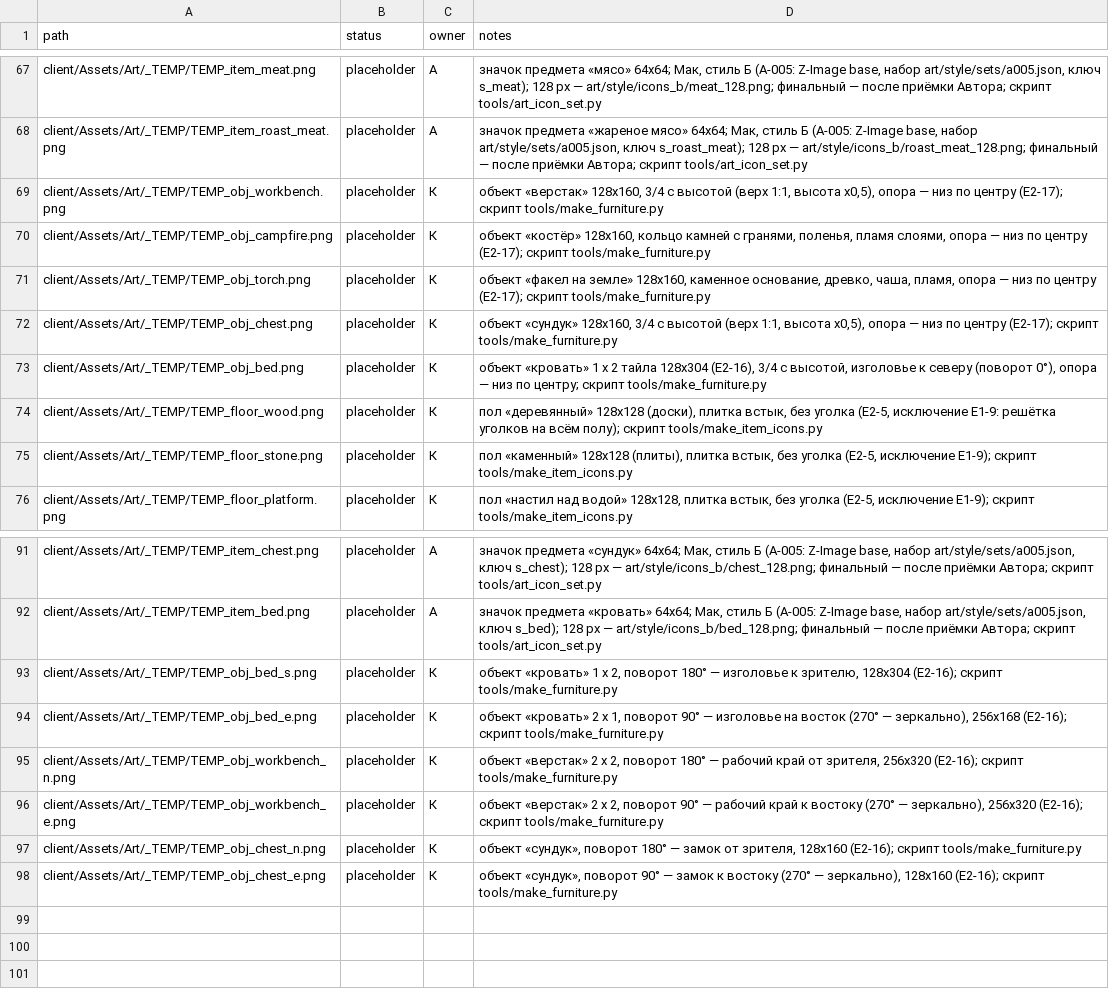
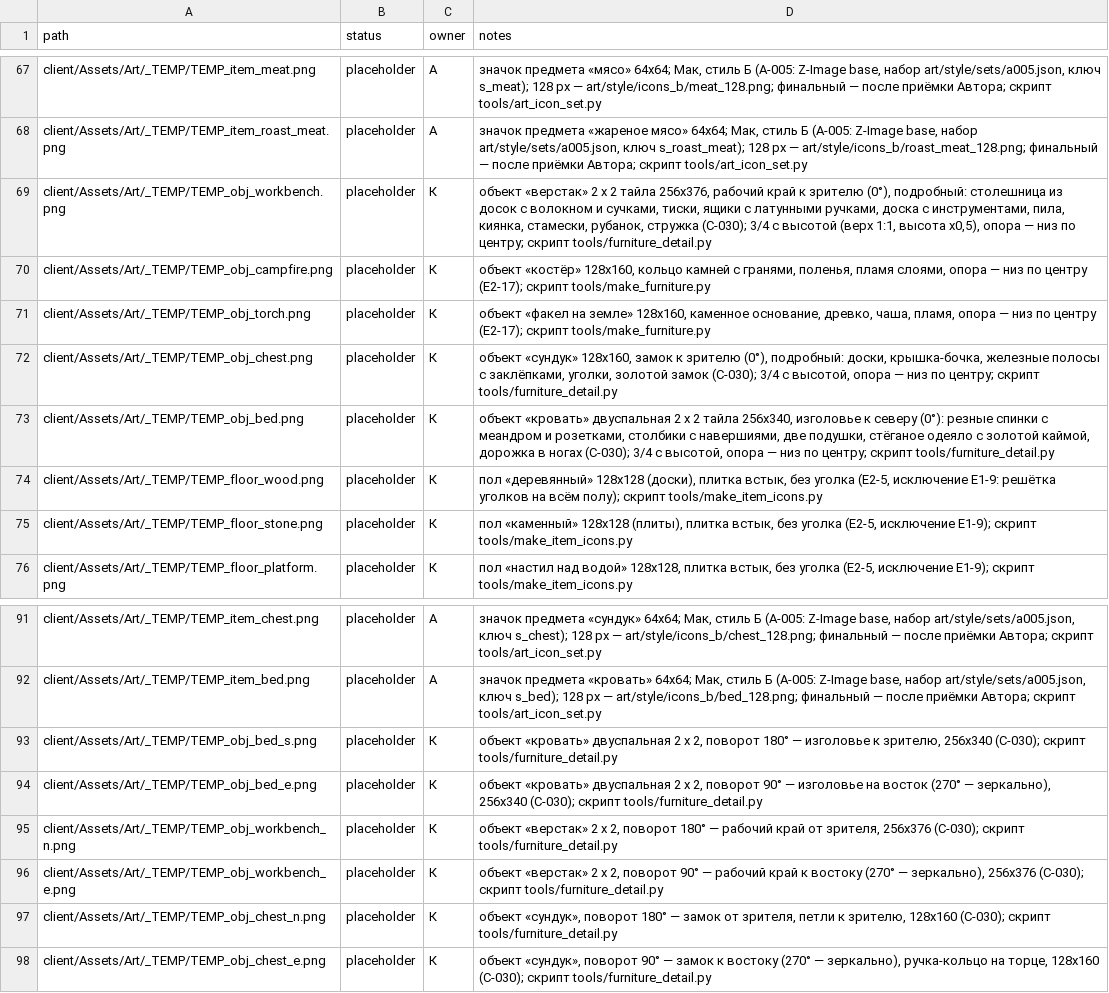
Before and after one commit to carakanz/Orpheus, a CSV file: art/manifest.csv, drawn as a sheet; only a part is shown, gaps mark what is left out.

```diff
--- a/art/manifest.csv
+++ b/art/manifest.csv
@@ -68,7 +68,7 @@ client/Assets/Art/_TEMP/TEMP_item_meat.png,placeholder,А,"значок пред
 client/Assets/Art/_TEMP/TEMP_item_roast_meat.png,placeholder,А,"значок предмета «жареное мясо» 64x64; Мак, стиль Б (A-005: Z-Image base, набор art/style/sets/a005.json, ключ s_roast_meat); 128 px — art/style/icons_b/roast_meat_128.png; финальный — после приёмки Автора; скрипт tools/art_icon_set.py"
-client/Assets/Art/_TEMP/TEMP_obj_workbench.png,placeholder,К,"объект «верстак» 128x160, 3/4 с высотой (верх 1:1, высота x0,5), опора — низ по центру (E2-17); скрипт tools/make_furniture.py"
+client/Assets/Art/_TEMP/TEMP_obj_workbench.png,placeholder,К,"объект «верстак» 2 x 2 тайла 256x376, рабочий край к зрителю (0°), подробный: столешница из досок с волокном и сучками, тиски, ящики с латунными ручками, доска с инструментами, пила, киянка, стамески, рубанок, стружка (C-030); 3/4 с высотой (верх 1:1, высота x0,5), опора — низ по центру; скрипт tools/furniture_detail.py"
 client/Assets/Art/_TEMP/TEMP_obj_campfire.png,placeholder,К,"объект «костёр» 128x160, кольцо камней с гранями, поленья, пламя слоями, опора — низ по центру (E2-17); скрипт tools/make_furniture.py"
 client/Assets/Art/_TEMP/TEMP_obj_torch.png,placeholder,К,"объект «факел на земле» 128x160, каменное основание, древко, чаша, пламя, опора — низ по центру (E2-17); скрипт tools/make_furniture.py"
-client/Assets/Art/_TEMP/TEMP_obj_chest.png,placeholder,К,"объект «сундук» 128x160, 3/4 с высотой (верх 1:1, высота x0,5), опора — низ по центру (E2-17); скрипт tools/make_furniture.py"
-client/Assets/Art/_TEMP/TEMP_obj_bed.png,placeholder,К,"объект «кровать» 1 x 2 тайла 128x304 (E2-16), 3/4 с высотой, изголовье к северу (поворот 0°), опора — низ по центру; скрипт tools/make_furniture.py"
+client/Assets/Art/_TEMP/TEMP_obj_chest.png,placeholder,К,"объект «сундук» 128x160, замок к зрителю (0°), подробный: доски, крышка-бочка, железные полосы с заклёпками, уголки, золотой замок (C-030); 3/4 с высотой, опора — низ по центру; скрипт tools/furniture_detail.py"
+client/Assets/Art/_TEMP/TEMP_obj_bed.png,placeholder,К,"объект «кровать» двуспальная 2 x 2 тайла 256x340, изголовье к северу (0°): резные спинки с меандром и розетками, столбики с навершиями, две подушки, стёганое одеяло с золотой каймой, дорожка в ногах (C-030); 3/4 с высотой, опора — низ по центру; скрипт tools/furniture_detail.py"
 client/Assets/Art/_TEMP/TEMP_floor_wood.png,placeholder,К,"пол «деревянный» 128x128 (доски), плитка встык, без уголка (E2-5, исключение E1-9: решётка уголков на всём полу); скрипт tools/make_item_icons.py"
@@ -92,7 +92,7 @@ client/Assets/Art/_TEMP/TEMP_item_chest.png,placeholder,А,"значок пре
 client/Assets/Art/_TEMP/TEMP_item_bed.png,placeholder,А,"значок предмета «кровать» 64x64; Мак, стиль Б (A-005: Z-Image base, набор art/style/sets/a005.json, ключ s_bed); 128 px — art/style/icons_b/bed_128.png; финальный — после приёмки Автора; скрипт tools/art_icon_set.py"
-client/Assets/Art/_TEMP/TEMP_obj_bed_s.png,placeholder,К,"объект «кровать» 1 x 2, поворот 180° — изголовье к зрителю, 128x304 (E2-16); скрипт tools/make_furniture.py"
-client/Assets/Art/_TEMP/TEMP_obj_bed_e.png,placeholder,К,"объект «кровать» 2 x 1, поворот 90° — изголовье на восток (270° — зеркально), 256x168 (E2-16); скрипт tools/make_furniture.py"
-client/Assets/Art/_TEMP/TEMP_obj_workbench_n.png,placeholder,К,"объект «верстак» 2 x 2, поворот 180° — рабочий край от зрителя, 256x320 (E2-16); скрипт tools/make_furniture.py"
-client/Assets/Art/_TEMP/TEMP_obj_workbench_e.png,placeholder,К,"объект «верстак» 2 x 2, поворот 90° — рабочий край к востоку (270° — зеркально), 256x320 (E2-16); скрипт tools/make_furniture.py"
-client/Assets/Art/_TEMP/TEMP_obj_chest_n.png,placeholder,К,"объект «сундук», поворот 180° — замок от зрителя, 128x160 (E2-16); скрипт tools/make_furniture.py"
-client/Assets/Art/_TEMP/TEMP_obj_chest_e.png,placeholder,К,"объект «сундук», поворот 90° — замок к востоку (270° — зеркально), 128x160 (E2-16); скрипт tools/make_furniture.py"
+client/Assets/Art/_TEMP/TEMP_obj_bed_s.png,placeholder,К,"объект «кровать» двуспальная 2 x 2, поворот 180° — изголовье к зрителю, 256x340 (C-030); скрипт tools/furniture_detail.py"
+client/Assets/Art/_TEMP/TEMP_obj_bed_e.png,placeholder,К,"объект «кровать» двуспальная 2 x 2, поворот 90° — изголовье на восток (270° — зеркально), 256x340 (C-030); скрипт tools/furniture_detail.py"
+client/Assets/Art/_TEMP/TEMP_obj_workbench_n.png,placeholder,К,"объект «верстак» 2 x 2, поворот 180° — рабочий край от зрителя, 256x376 (C-030); скрипт tools/furniture_detail.py"
+client/Assets/Art/_TEMP/TEMP_obj_workbench_e.png,placeholder,К,"объект «верстак» 2 x 2, поворот 90° — рабочий край к востоку (270° — зеркально), 256x376 (C-030); скрипт tools/furniture_detail.py"
+client/Assets/Art/_TEMP/TEMP_obj_chest_n.png,placeholder,К,"объект «сундук», поворот 180° — замок от зрителя, петли к зрителю, 128x160 (C-030); скрипт tools/furniture_detail.py"
+client/Assets/Art/_TEMP/TEMP_obj_chest_e.png,placeholder,К,"объект «сундук», поворот 90° — замок к востоку (270° — зеркально), ручка-кольцо на торце, 128x160 (C-030); скрипт tools/furniture_detail.py"
```
Also changed, not shown: 41 other files.
